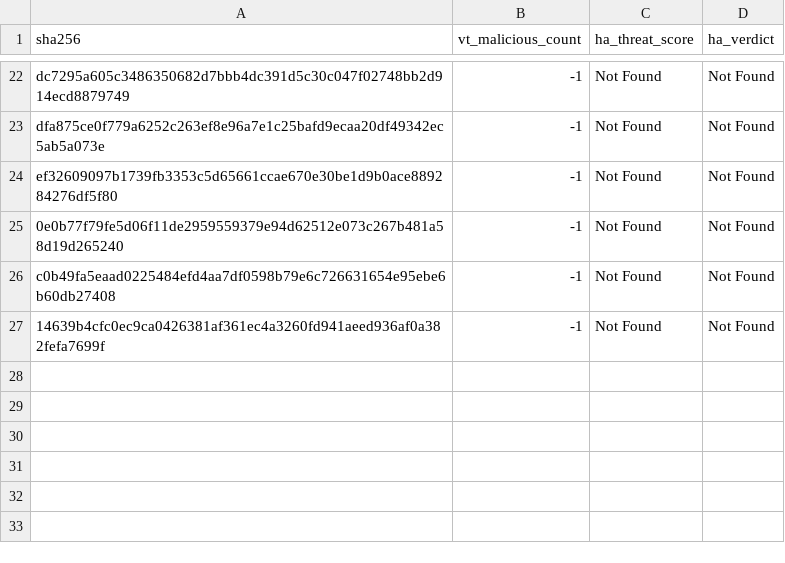
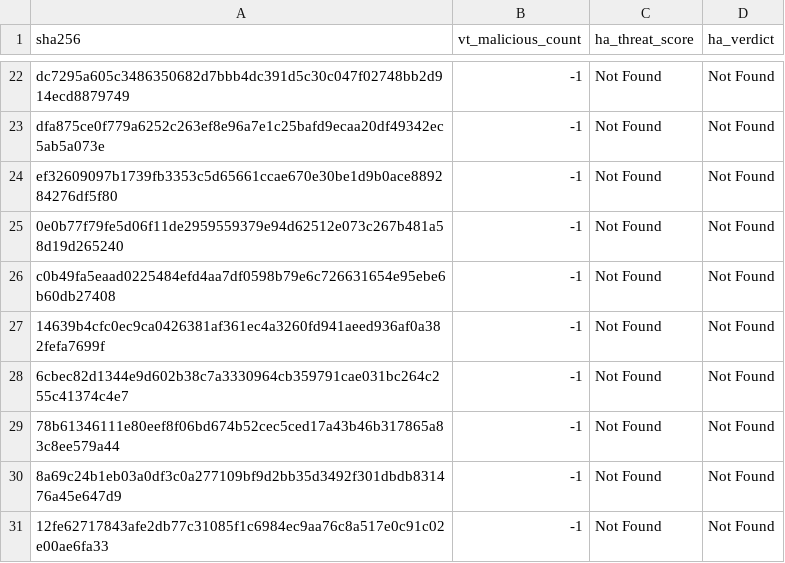
Before and after one commit to navyask911/VibeSync-SafeMobile-Antivirus, a CSV file: data/enriched_threats.csv, drawn as a sheet; only a part is shown, gaps mark what is left out.

```diff
--- a/data/enriched_threats.csv
+++ b/data/enriched_threats.csv
@@ -27 +27,5 @@ c0b49fa5eaad0225484efd4aa7df0598b79e6c726631654e95ebe6b60db27408,-1,Not Found,No
 14639b4cfc0ec9ca0426381af361ec4a3260fd941aeed936af0a382fefa7699f,-1,Not Found,Not Found
+6cbec82d1344e9d602b38c7a3330964cb359791cae031bc264c255c41374c4e7,-1,Not Found,Not Found
+78b61346111e80eef8f06bd674b52cec5ced17a43b46b317865a83c8ee579a44,-1,Not Found,Not Found
+8a69c24b1eb03a0df3c0a277109bf9d2bb35d3492f301dbdb831476a45e647d9,-1,Not Found,Not Found
+12fe62717843afe2db77c31085f1c6984ec9aa76c8a517e0c91c02e00ae6fa33,-1,Not Found,Not Found
```
Also changed, not shown: 2 other files.
